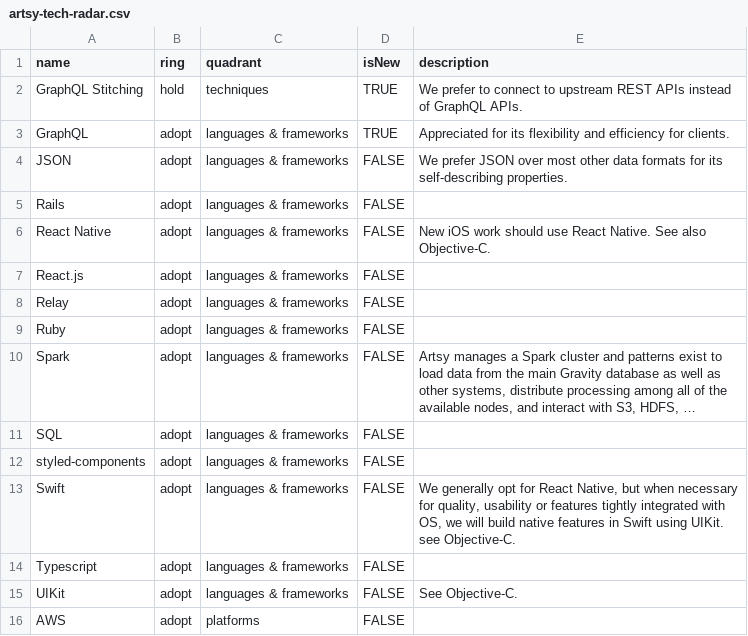
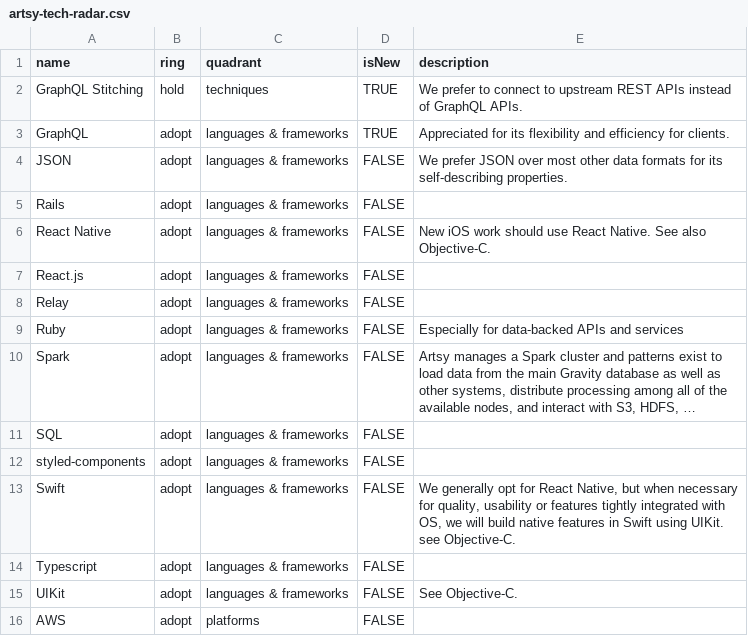
Before and after one commit to artsy/README, a CSV file: playbooks/technology_radar/artsy-tech-radar.csv, drawn as a sheet; only a part is shown; long unchanged cells end in …; the diff names each change by its address in the sheet, - before the commit and + after, or states it on an @@ line.

Commit message:
doc: clarify ruby's adopt status

```diff
--- a/playbooks/technology_radar/artsy-tech-radar.csv
+++ b/playbooks/technology_radar/artsy-tech-radar.csv
-E9 (description): (empty)
+E9 (description): Especially for data-backed APIs and services
```
